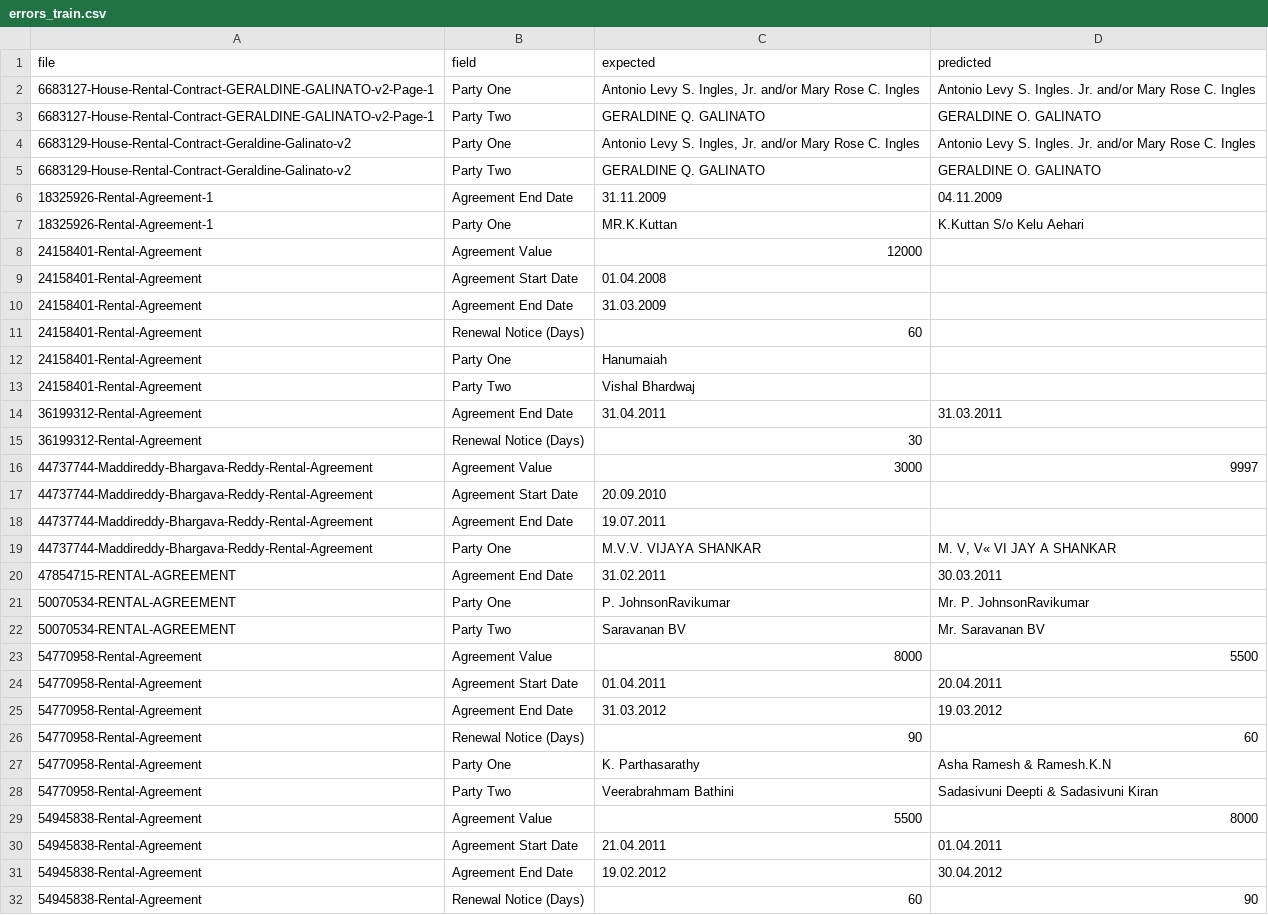
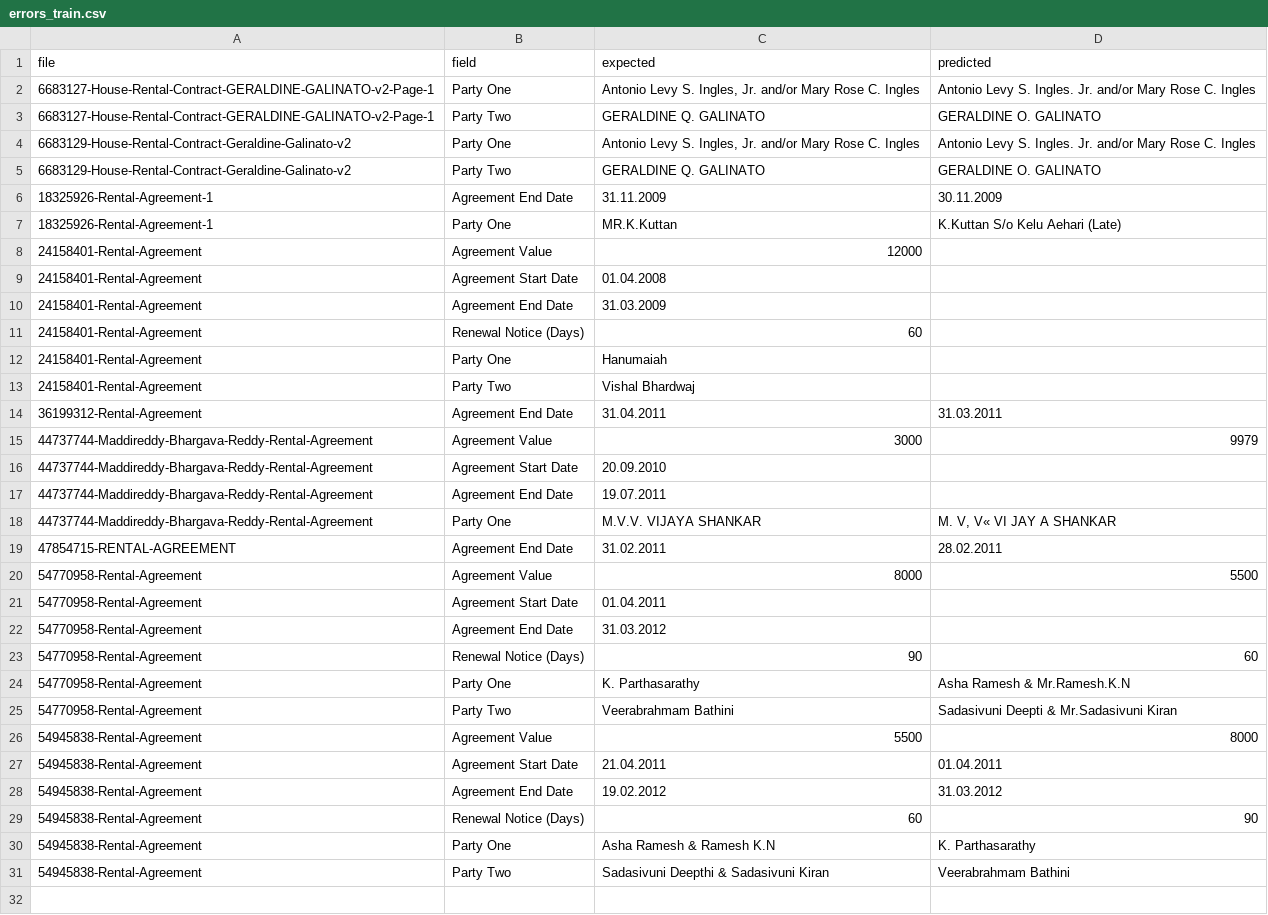
Before and after one commit to AbhiramJayasankar/agreement-metadata-extraction, a CSV file: outputs/errors_train.csv, drawn as a sheet; only a part is shown; the shorter side is filled out with more unchanged rows.

Commit message:
Use GLM-OCR and Qwen3.5-4B, score against corrected test labels
Scans are now read by GLM-OCR instead of Tesseract (kept as --ocr tesseract),
and fields are extracted by Qwen3.5-4B. Party names lose a leading title and
trailing punctuation, and a company party is named instead of its signatory.
Evaluation adds a test view with the two labels that contradict their
documents corrected. Test recall: 91.7% as labelled, 100% corrected.

```diff
--- a/outputs/errors_train.csv
+++ b/outputs/errors_train.csv
@@ -5,4 +5,4 @@ file,field,expected,predicted
 6683129-House-Rental-Contract-Geraldine-Galinato-v2,Party Two,GERALDINE Q. GALINATO,GERALDINE O. GALINATO
-18325926-Rental-Agreement-1,Agreement End Date,31.11.2009,04.11.2009
-18325926-Rental-Agreement-1,Party One,MR.K.Kuttan,K.Kuttan S/o Kelu Aehari
+18325926-Rental-Agreement-1,Agreement End Date,31.11.2009,30.11.2009
+18325926-Rental-Agreement-1,Party One,MR.K.Kuttan,K.Kuttan S/o Kelu Aehari (Late)
 24158401-Rental-Agreement,Agreement Value,12000,
@@ -14,4 +14,3 @@ file,field,expected,predicted
 36199312-Rental-Agreement,Agreement End Date,31.04.2011,31.03.2011
-36199312-Rental-Agreement,Renewal Notice (Days),30,
-44737744-Maddireddy-Bhargava-Reddy-Rental-Agreement,Agreement Value,3000,9997
+44737744-Maddireddy-Bhargava-Reddy-Rental-Agreement,Agreement Value,3000,9979
 44737744-Maddireddy-Bhargava-Reddy-Rental-Agreement,Agreement Start Date,20.09.2010,
@@ -19,14 +18,12 @@ file,field,expected,predicted
 44737744-Maddireddy-Bhargava-Reddy-Rental-Agreement,Party One,M.V.V. VIJAYA SHANKAR,"M. V, V« VI JAY A SHANKAR"
-47854715-RENTAL-AGREEMENT,Agreement End Date,31.02.2011,30.03.2011
-50070534-RENTAL-AGREEMENT,Party One,P. JohnsonRavikumar,Mr. P. JohnsonRavikumar
-50070534-RENTAL-AGREEMENT,Party Two,Saravanan BV,Mr. Saravanan BV
+47854715-RENTAL-AGREEMENT,Agreement End Date,31.02.2011,28.02.2011
 54770958-Rental-Agreement,Agreement Value,8000,5500
-54770958-Rental-Agreement,Agreement Start Date,01.04.2011,20.04.2011
-54770958-Rental-Agreement,Agreement End Date,31.03.2012,19.03.2012
+54770958-Rental-Agreement,Agreement Start Date,01.04.2011,
+54770958-Rental-Agreement,Agreement End Date,31.03.2012,
 54770958-Rental-Agreement,Renewal Notice (Days),90,60
-54770958-Rental-Agreement,Party One,K. Parthasarathy,Asha Ramesh & Ramesh.K.N
-54770958-Rental-Agreement,Party Two,Veerabrahmam Bathini,Sadasivuni Deepti & Sadasivuni Kiran
+54770958-Rental-Agreement,Party One,K. Parthasarathy,Asha Ramesh & Mr.Ramesh.K.N
+54770958-Rental-Agreement,Party Two,Veerabrahmam Bathini,Sadasivuni Deepti & Mr.Sadasivuni Kiran
 54945838-Rental-Agreement,Agreement Value,5500,8000
 54945838-Rental-Agreement,Agreement Start Date,21.04.2011,01.04.2011
-54945838-Rental-Agreement,Agreement End Date,19.02.2012,30.04.2012
+54945838-Rental-Agreement,Agreement End Date,19.02.2012,31.03.2012
 54945838-Rental-Agreement,Renewal Notice (Days),60,90
```
Also changed, not shown: outputs/test_predictions.csv, outputs/train_predictions.csv, 22 other files.
